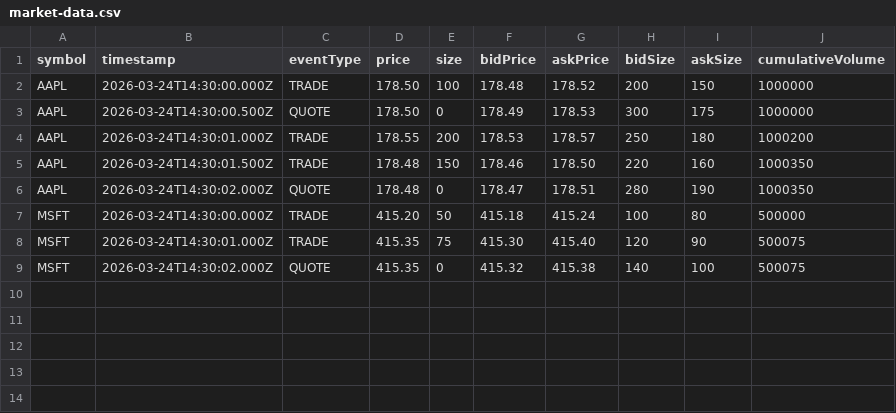
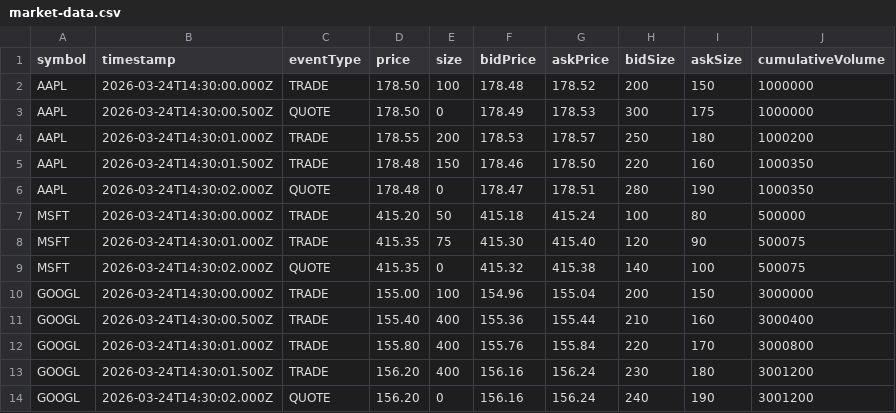
Before and after one commit to drag0sd0g/MariaAlpha, a CSV file: market-data-gateway/src/main/resources/simulated/market-data.csv, drawn as a sheet.

```diff
--- a/market-data-gateway/src/main/resources/simulated/market-data.csv
+++ b/market-data-gateway/src/main/resources/simulated/market-data.csv
@@ -9 +9,6 @@ symbol,timestamp,eventType,price,size,bidPrice,askPrice,bidSize,askSize,cumulati
   MSFT,2026-03-24T14:30:02.000Z,QUOTE,415.35,0,415.32,415.38,140,100,500075
+  GOOGL,2026-03-24T14:30:00.000Z,TRADE,155.00,100,154.96,155.04,200,150,3000000
+  GOOGL,2026-03-24T14:30:00.500Z,TRADE,155.40,400,155.36,155.44,210,160,3000400
+  GOOGL,2026-03-24T14:30:01.000Z,TRADE,155.80,400,155.76,155.84,220,170,3000800
+  GOOGL,2026-03-24T14:30:01.500Z,TRADE,156.20,400,156.16,156.24,230,180,3001200
+  GOOGL,2026-03-24T14:30:02.000Z,QUOTE,156.20,0,156.16,156.24,240,190,3001200
```
Also changed, not shown: 10 other files.
